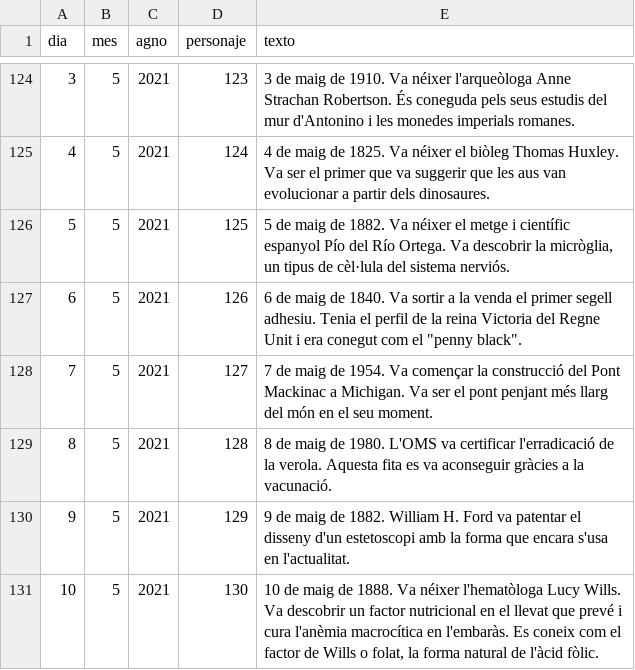
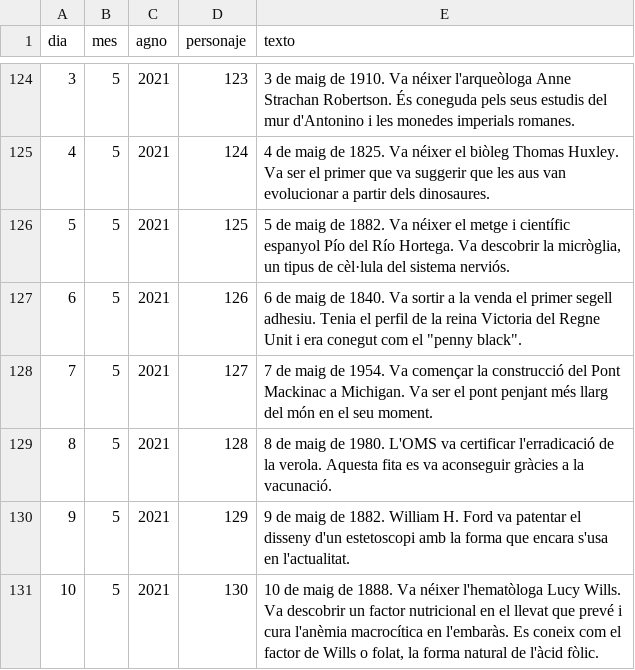
Before and after one commit to calendario-cientifico-escolar/calendario-cientifico-escolar.github.io, a TSV file: static/data/csv/2021_cat.tsv, drawn as a sheet; only a part is shown, gaps mark what is left out.

Commit message:
Update 2021_cat.tsv

```diff
--- a/static/data/csv/2021_cat.tsv
+++ b/static/data/csv/2021_cat.tsv
@@ -125,3 +125,3 @@ dia	mes	agno	personaje	texto
 4	5	2021	124	4 de maig de 1825. Va néixer el biòleg Thomas Huxley. Va ser el primer que va suggerir que les aus van evolucionar a partir dels dinosaures.
-5	5	2021	125	5 de maig de 1882. Va néixer el metge i científic espanyol Pío del Río Ortega. Va descobrir la micròglia, un tipus de cèl·lula del sistema nerviós.
+5	5	2021	125	5 de maig de 1882. Va néixer el metge i científic espanyol Pío del Río Hortega. Va descobrir la micròglia, un tipus de cèl·lula del sistema nerviós.
 6	5	2021	126	6 de maig de 1840. Va sortir a la venda el primer segell adhesiu. Tenia el perfil de la reina Victoria del Regne Unit i era conegut com el "penny black".
```
